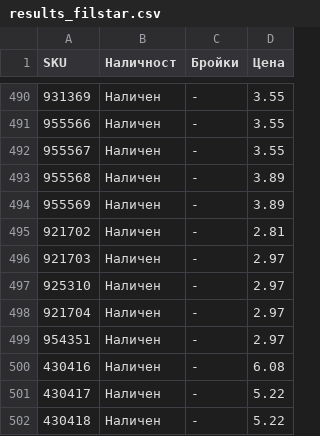
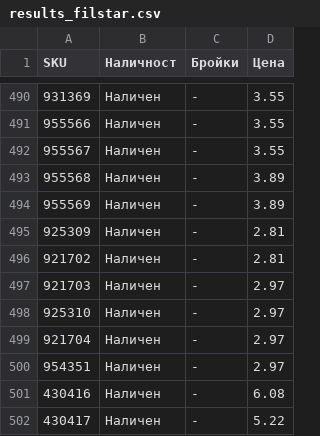
Before and after one commit to vladi1199/proba5, a CSV file: proba5/results_filstar.csv, drawn as a sheet; only a part is shown, gaps mark what is left out; the shorter side is filled out with more unchanged rows.

```diff
--- a/proba5/results_filstar.csv
+++ b/proba5/results_filstar.csv
@@ -494,2 +494,3 @@ SKU,Наличност,Бройки,Цена
 955569,Наличен,-,3.89
+925309,Наличен,-,2.81
 921702,Наличен,-,2.81
```
Also changed, not shown: proba5/not_found_filstar.csv, 1 other file.
